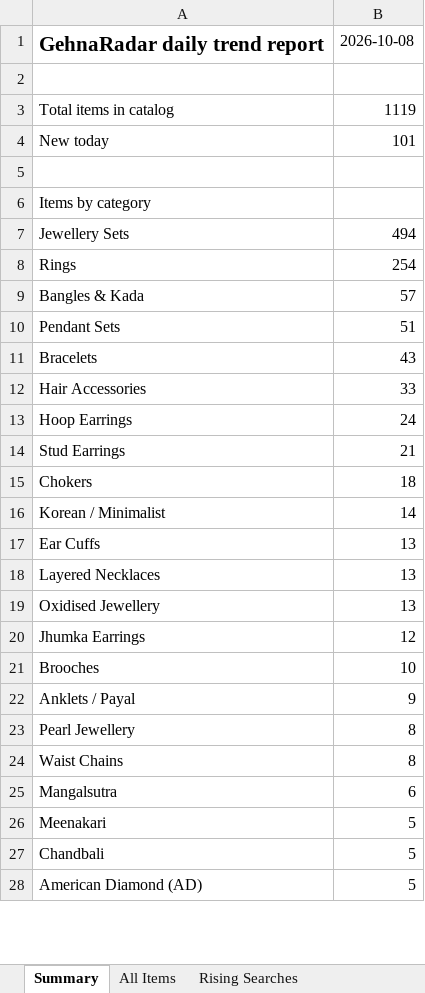
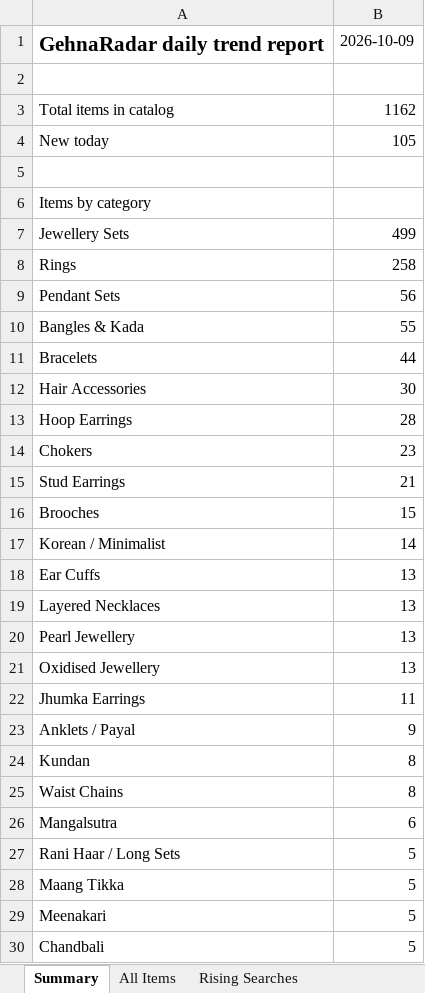
Before and after one commit to PRATS7878/gehnaradar_Updated, an Excel workbook: output/latest.xlsx, sheet Summary, drawn as a sheet; only a part is shown; the shorter side is filled out with more unchanged rows; values as stored, in another font and other column widths than the file's, no borders; removed rows and columns are numbered as before the commit, all else as after; the diff covers the shown part only; the diff names each change by its address in the sheet, - before the commit and + after, or states it on an @@ line.

```diff
--- a/output/latest.xlsx (sheet Summary)
+++ b/output/latest.xlsx (sheet Summary)
-B1: 2026-10-08
+B1: 2026-10-09
-B3: 1119
+B3: 1162
-B4: 101
+B4: 105
-B7: 494
+B7: 499
-B8: 254
+B8: 258
-row 9: Bangles & Kada | 57
-B9: 51
+B9: 56
+row 10: Bangles & Kada | 55
-B11: 43
+B11: 44
-B12: 33
+B12: 30
-B13: 24
+B13: 28
+row 14: Chokers | 23
-row 15: Chokers | 18
+row 16: Brooches | 15
+row 20: Pearl Jewellery | 13
-B22: 12
+B22: 11
-row 21: Brooches | 10
-A24: Pearl Jewellery
+A24: Kundan
+row 27: Rani Haar / Long Sets | 5
+row 28: Maang Tikka | 5
```
Also changed, not shown: 13 added rows, 5 removed rows and 6 edited cells elsewhere in this sheet, sheet All Items, sheet Source Status, 5 other files.
